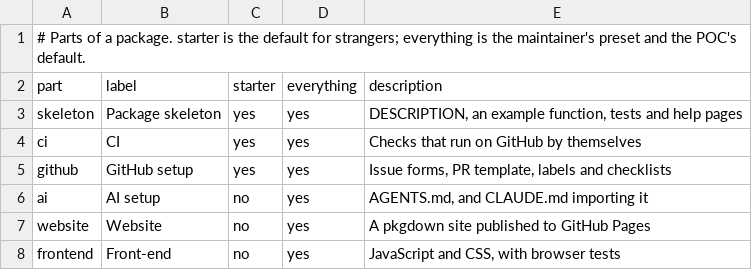
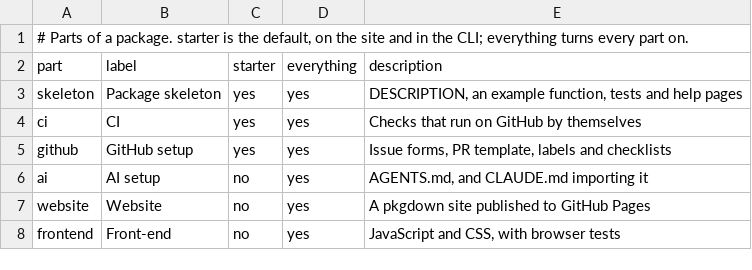
Before and after one commit to insightsurge/launchR, a TSV file: lists/parts.tsv, drawn as a sheet.

```diff
--- a/lists/parts.tsv
+++ b/lists/parts.tsv
@@ -1,2 +1,2 @@
-# Parts of a package. starter is the default for strangers; everything is the maintainer's preset and the POC's default.
+# Parts of a package. starter is the default, on the site and in the CLI; everything turns every part on.
 part	label	starter	everything	description
```
Also changed, not shown: lists/checklists.tsv, lists/checks.tsv, 45 other files.
